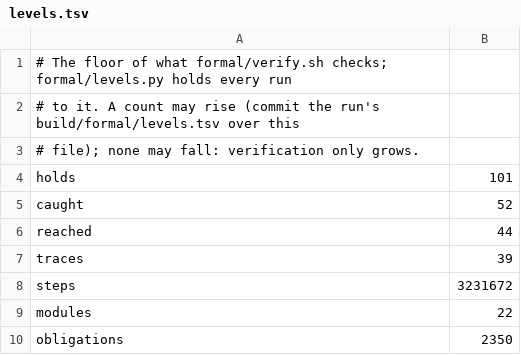
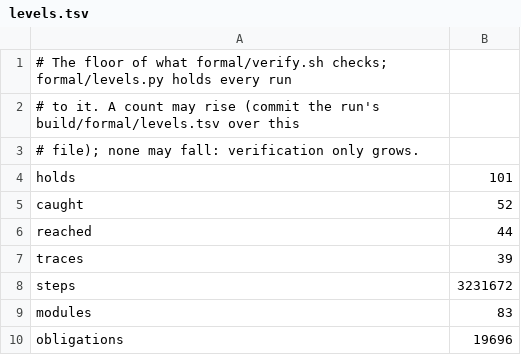
Before and after one commit to theoden8/webspace_app, a TSV file: formal/levels.tsv, drawn as a sheet.

```diff
--- a/formal/levels.tsv
+++ b/formal/levels.tsv
@@ -8,3 +8,3 @@ traces	39
 steps	3231672
-modules	22
-obligations	2350
+modules	83
+obligations	19696
```
Also changed, not shown: 10 other files.
